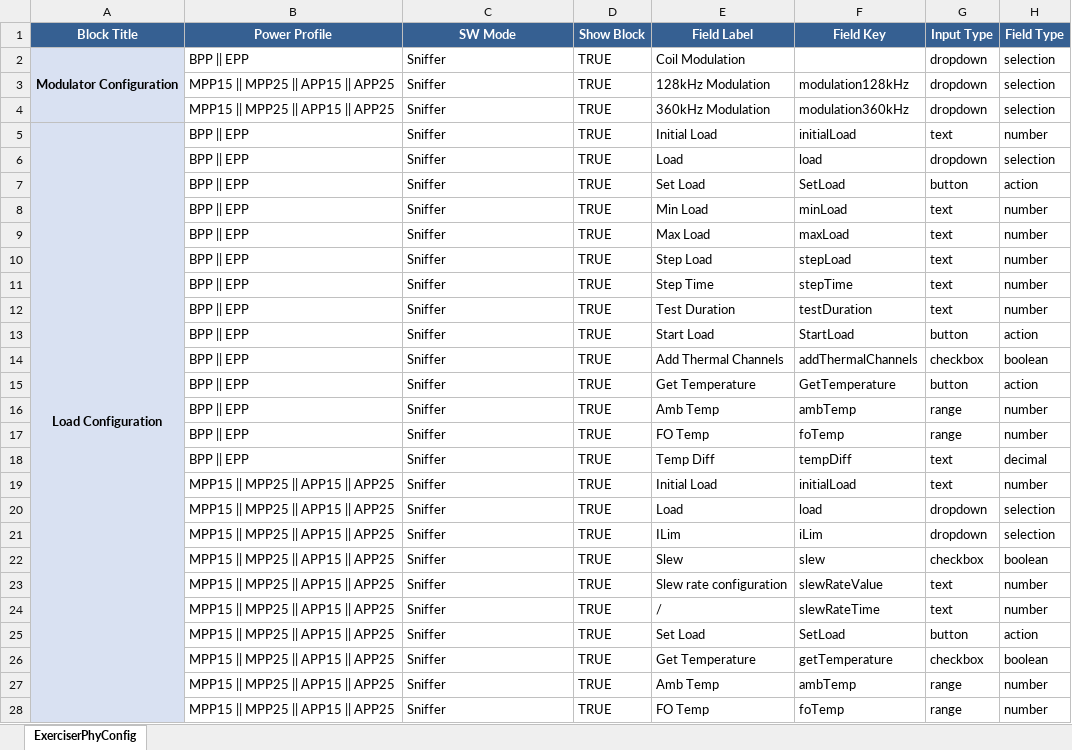
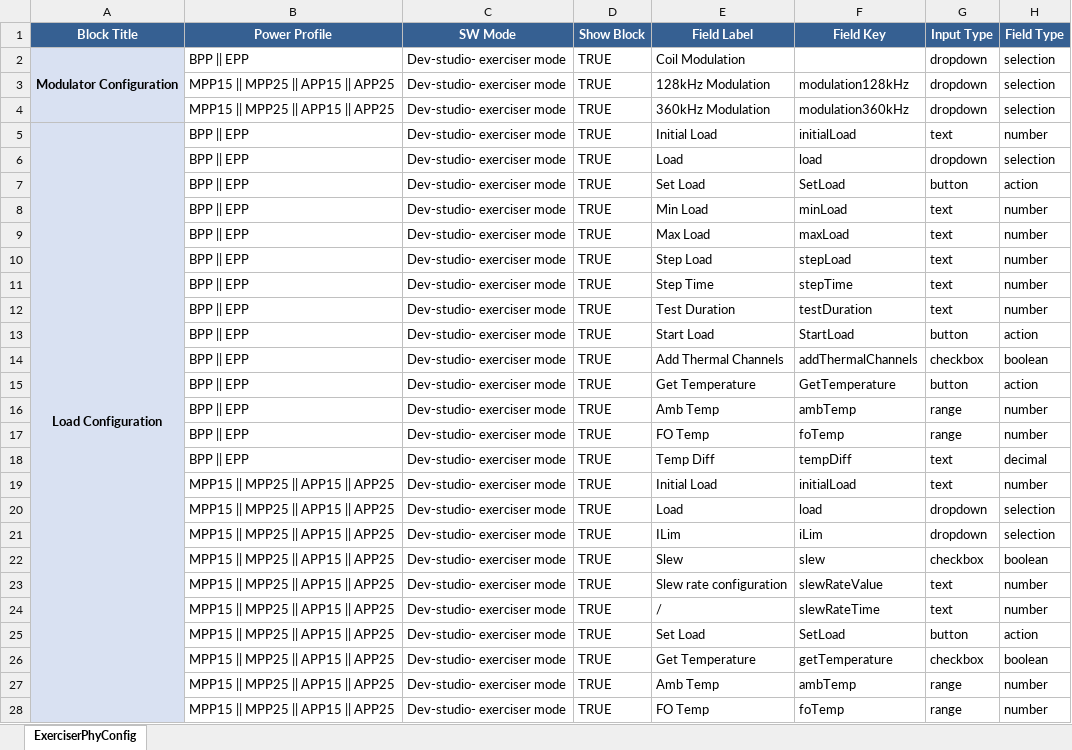
Before and after one commit to smbalaji-grl/JSON-files-storage, an Excel workbook: ExerciserPhyConfig.xlsx, sheet ExerciserPhyConfig, drawn as a sheet; only a part is shown; values as stored, in another font and other column widths than the file's, no borders; the diff covers the shown part only; the diff names each change by its address in the sheet, - before the commit and + after, or states it on an @@ line.

Commit message:
Update ExerciserPhyConfig.xlsx

```diff
--- a/ExerciserPhyConfig.xlsx (sheet ExerciserPhyConfig)
+++ b/ExerciserPhyConfig.xlsx (sheet ExerciserPhyConfig)
-C2:C28 (SW Mode): Sniffer
+C2:C28 (SW Mode): Dev-studio- exerciser mode
```
Also changed, not shown: 36 edited cells elsewhere in this sheet.
